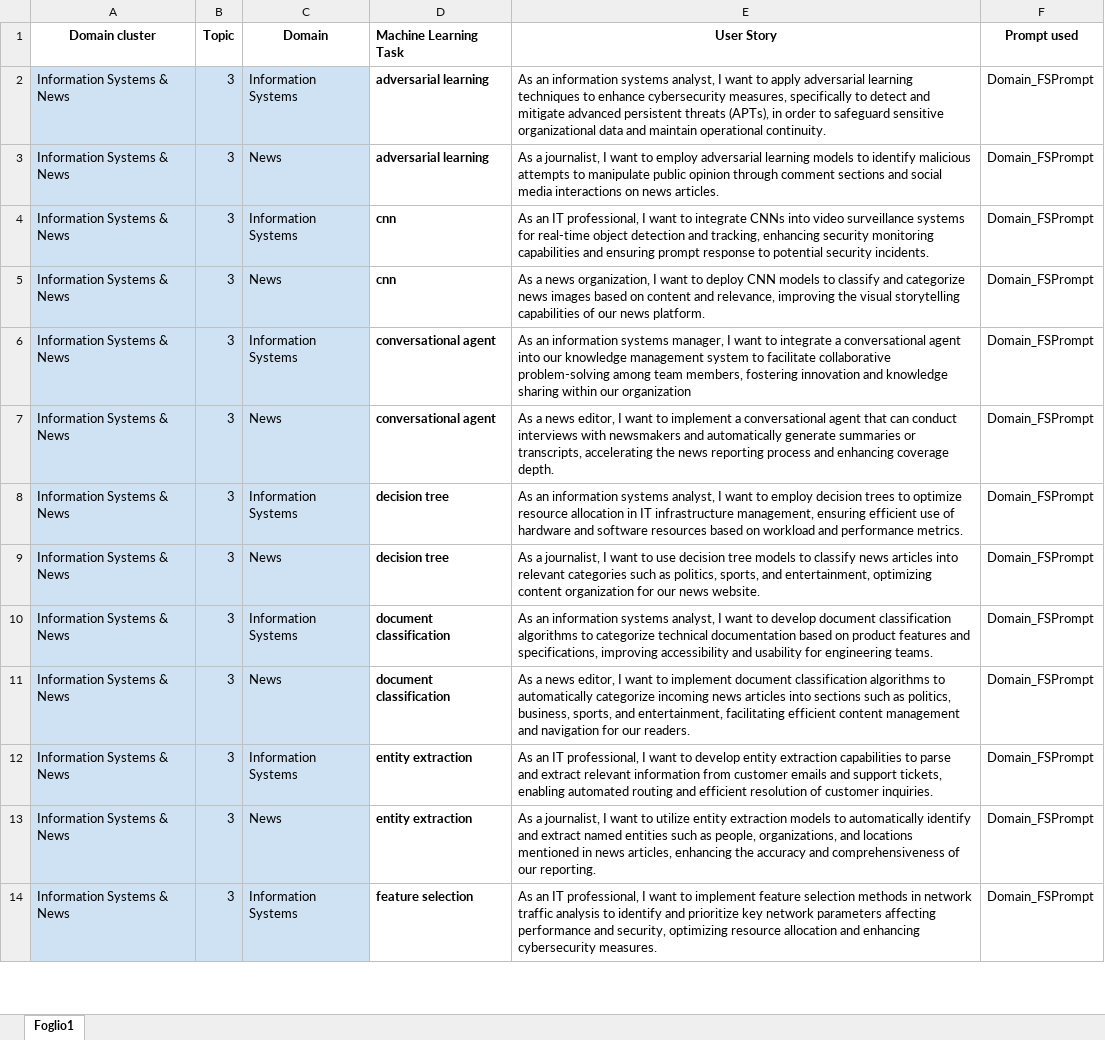
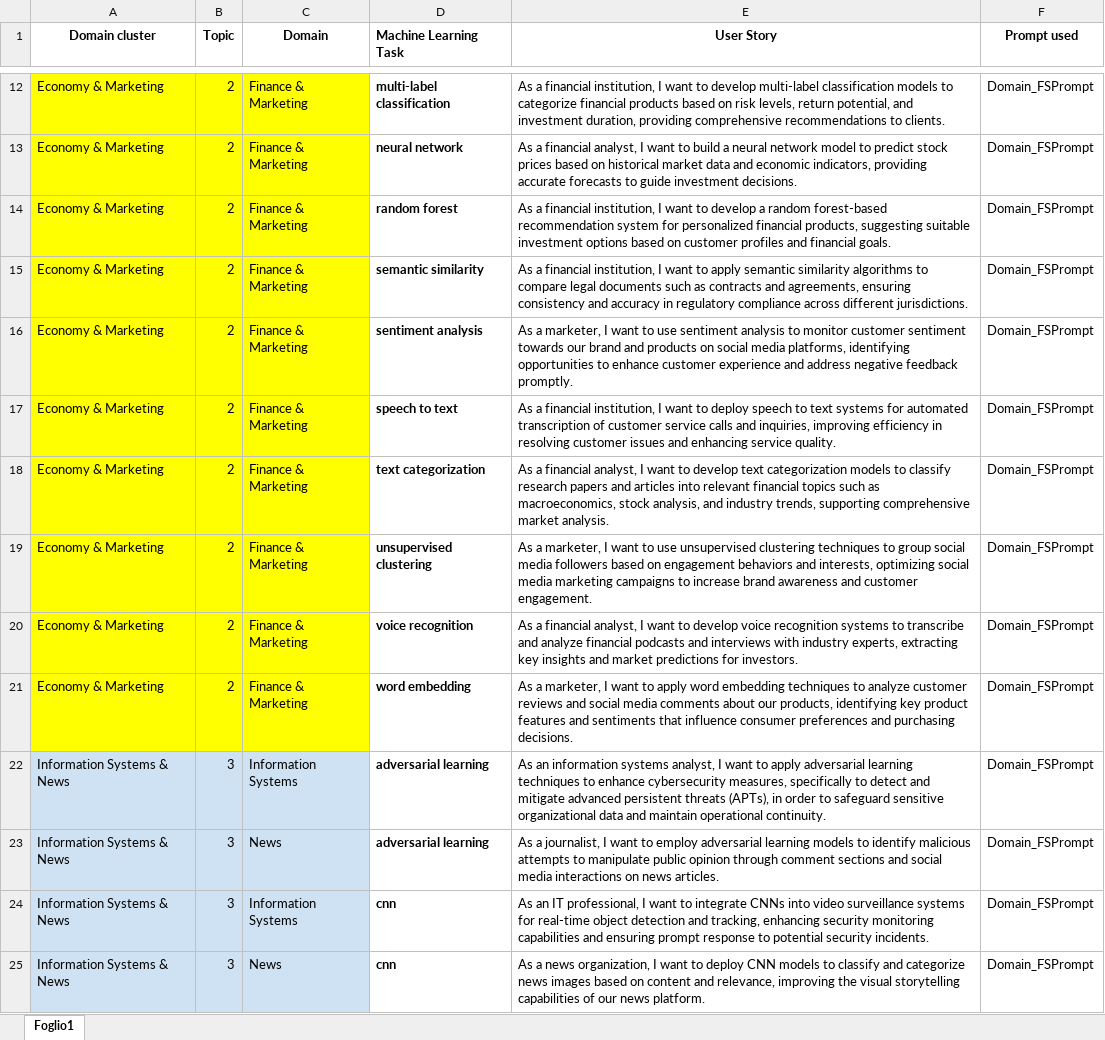
Before and after one commit to DG266/ReFair-App, an Excel workbook: refair-server/datasets/few shot dataset/FSDataset.xlsx, sheet Foglio1, drawn as a sheet; only a part is shown, gaps mark what is left out; the shorter side is filled out with more unchanged rows; values as stored, in another font and other column widths than the file's, no borders; the diff covers the shown part only; the diff names each change by its address in the sheet, - before the commit and + after, or states it on an @@ line.

Commit message:
Add US related to Finance & Marketing domain

```diff
--- a/refair-server/datasets/few shot dataset/FSDataset.xlsx (sheet Foglio1)
+++ b/refair-server/datasets/few shot dataset/FSDataset.xlsx (sheet Foglio1)
+row 12: Economy & Marketing | 2 | Finance & Marketing | multi-label classification | As a financial institution, I want to develop multi-label classification models to categorize financial products based on risk levels, return potential, and investment duration, providing comprehensive recommendations to clients. | Domain_FSPrompt
+row 13: Economy & Marketing | 2 | Finance & Marketing | neural network | As a financial analyst, I want to build a neural network model to predict stock prices based on historical market data and economic indicators, providing accurate forecasts to guide investment decisions. | Domain_FSPrompt
+row 14: Economy & Marketing | 2 | Finance & Marketing | random forest | As a financial institution, I want to develop a random forest-based recommendation system for personalized financial products, suggesting suitable investment options based on customer profiles and financial goals. | Domain_FSPrompt
+row 15: Economy & Marketing | 2 | Finance & Marketing | semantic similarity | As a financial institution, I want to apply semantic similarity algorithms to compare legal documents such as contracts and agreements, ensuring consistency and accuracy in regulatory compliance across different jurisdictions. | Domain_FSPrompt
+row 16: Economy & Marketing | 2 | Finance & Marketing | sentiment analysis | As a marketer, I want to use sentiment analysis to monitor customer sentiment towards our brand and products on social media platforms, identifying opportunities to enhance customer experience and address negative feedback promptly. | Domain_FSPrompt
+row 17: Economy & Marketing | 2 | Finance & Marketing | speech to text | As a financial institution, I want to deploy speech to text systems for automated transcription of customer service calls and inquiries, improving efficiency in resolving customer issues and enhancing service quality. | Domain_FSPrompt
+row 18: Economy & Marketing | 2 | Finance & Marketing | text categorization | As a financial analyst, I want to develop text categorization models to classify research papers and articles into relevant financial topics such as macroeconomics, stock analysis, and industry trends, supporting comprehensive market analysis. | Domain_FSPrompt
+row 19: Economy & Marketing | 2 | Finance & Marketing | unsupervised clustering | As a marketer, I want to use unsupervised clustering techniques to group social media followers based on engagement behaviors and interests, optimizing social media marketing campaigns to increase brand awareness and customer engagement. | Domain_FSPrompt
+row 20: Economy & Marketing | 2 | Finance & Marketing | voice recognition | As a financial analyst, I want to develop voice recognition systems to transcribe and analyze financial podcasts and interviews with industry experts, extracting key insights and market predictions for investors. | Domain_FSPrompt
+row 21: Economy & Marketing | 2 | Finance & Marketing | word embedding | As a marketer, I want to apply word embedding techniques to analyze customer reviews and social media comments about our products, identifying key product features and sentiments that influence consumer preferences and purchasing decisions. | Domain_FSPrompt
```
Also changed, not shown: 10 added rows elsewhere in this sheet.
